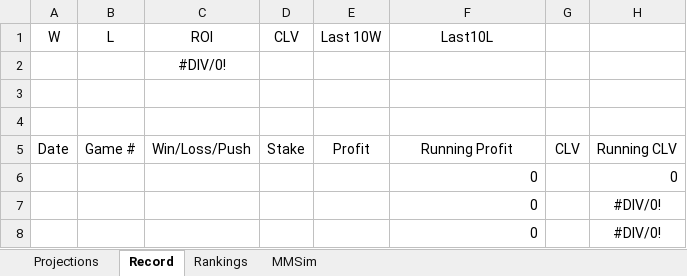
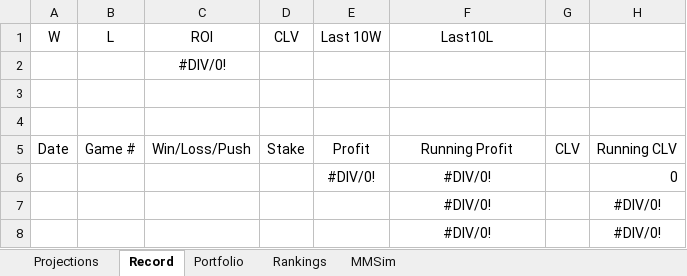
Before and after one commit to jackoo-06/jacks-cbb-site, an Excel workbook: WebsiteData.xlsx, sheet Record, drawn as a sheet; values as stored, in another font and other column widths than the file's, no borders; removed rows and columns are numbered as before the commit, all else as after; the diff names each change by its address in the sheet, - before the commit and + after, or states it on an @@ line.

Commit message:
Portfolio from spreadsheet with season filter

```diff
--- a/WebsiteData.xlsx (sheet Record)
+++ b/WebsiteData.xlsx (sheet Record)
+sheet tab: Portfolio
-row 6:  |  |  |  |  | 0 |  | 0
+row 6:  |  |  |  | #DIV/0! | #DIV/0! |  | 0
-F7:F8 (Last10L): 0
+F7:F8 (Last10L): #DIV/0!
-F7:F8 alignment: right
+F7:F8 alignment: center
```
Also changed, not shown: sheet Rankings, sheet Projections, 5 other files.
